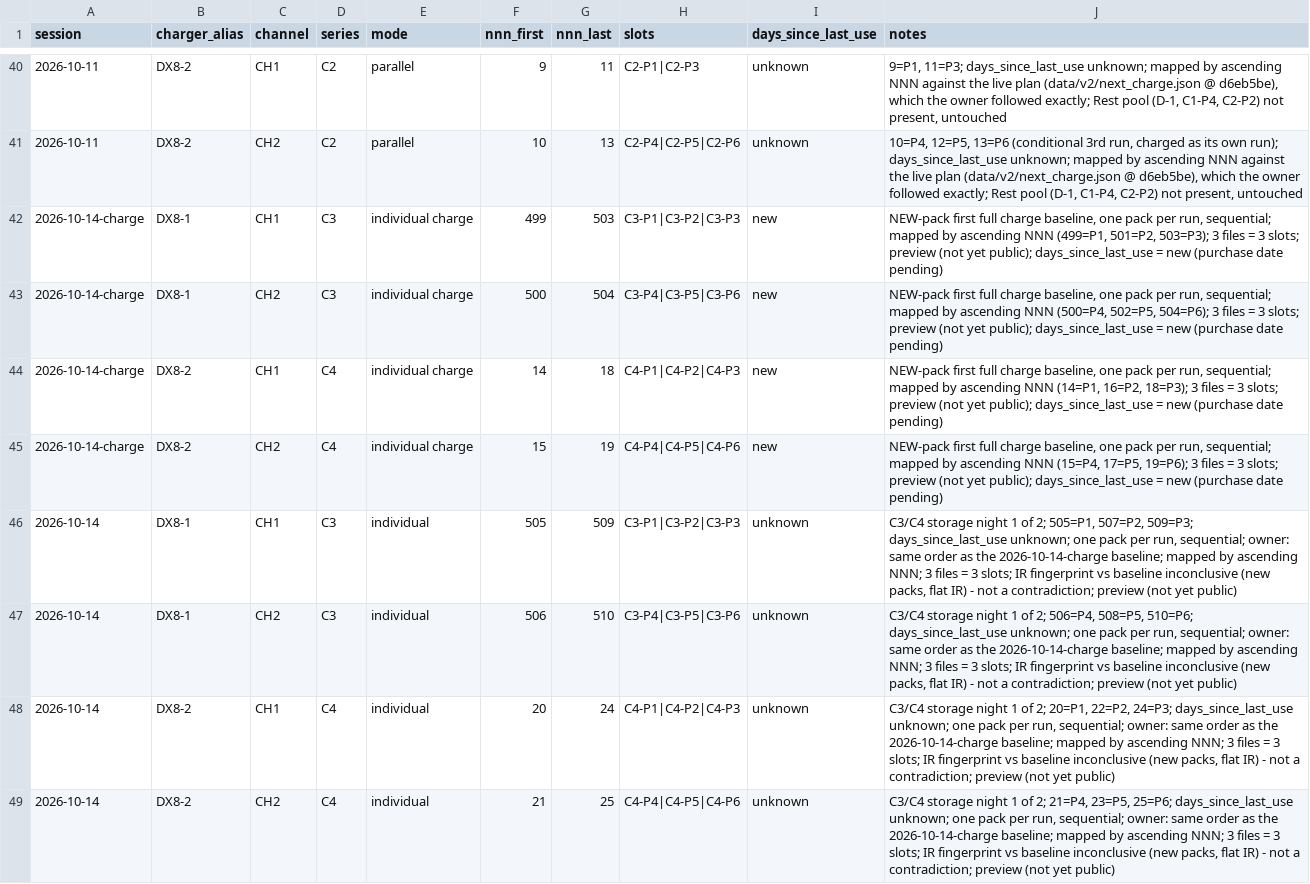
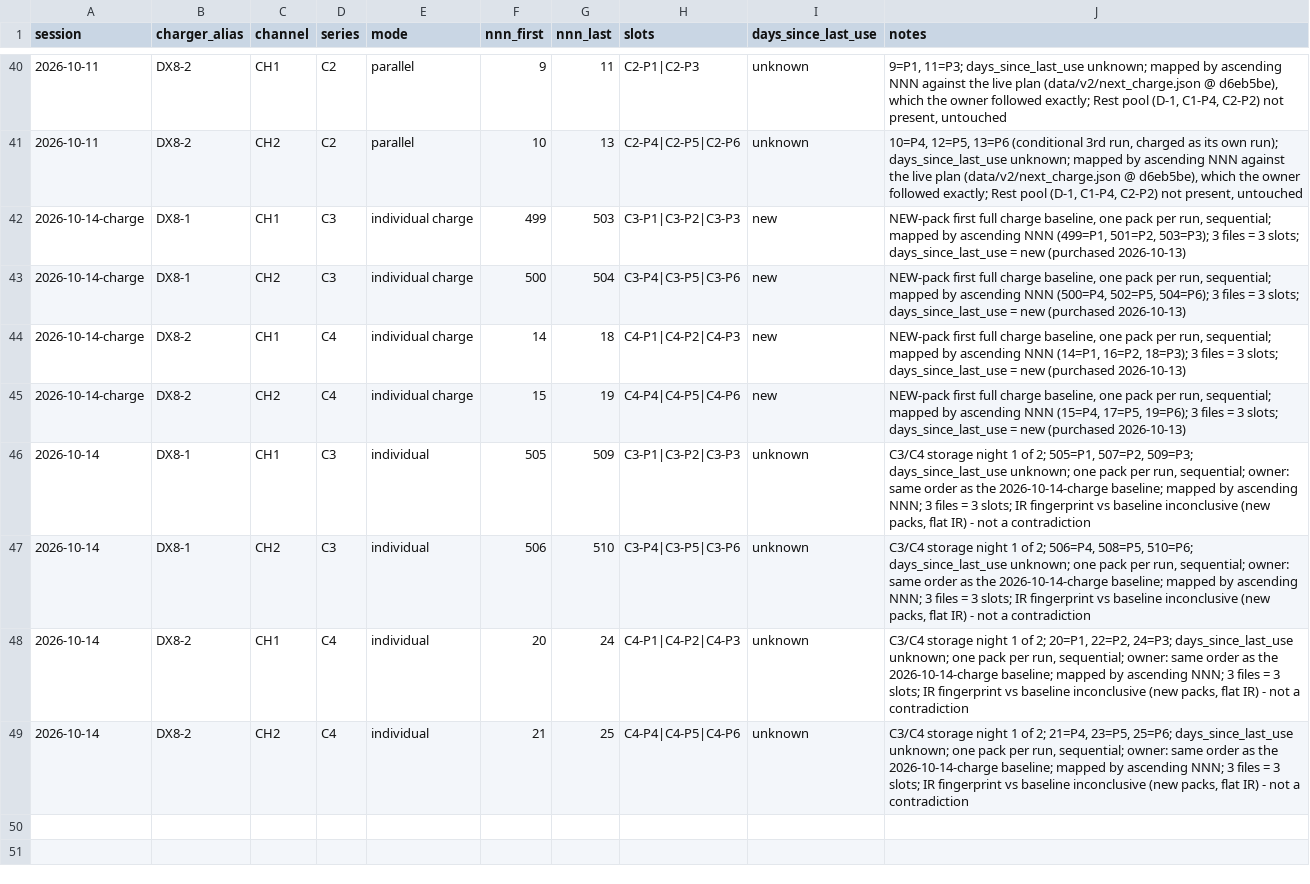
Before and after one commit to crpearson/site, a CSV file: data/v2/session_manifest.public.csv, drawn as a sheet; only a part is shown, gaps mark what is left out; the diff names each change by its address in the sheet, - before the commit and + after, or states it on an @@ line.

```diff
--- a/data/v2/session_manifest.public.csv
+++ b/data/v2/session_manifest.public.csv
-J42 (notes): …3 slots; preview (not yet public); days_since_last_use = new (purchase date pending)
+J42 (notes): …3 slots; days_since_last_use = new (purchased 2026-10-13)
-J43 (notes): …3 slots; preview (not yet public); days_since_last_use = new (purchase date pending)
+J43 (notes): …3 slots; days_since_last_use = new (purchased 2026-10-13)
-J44 (notes): …3 slots; preview (not yet public); days_since_last_use = new (purchase date pending)
+J44 (notes): …3 slots; days_since_last_use = new (purchased 2026-10-13)
-J45 (notes): …3 slots; preview (not yet public); days_since_last_use = new (purchase date pending)
+J45 (notes): …3 slots; days_since_last_use = new (purchased 2026-10-13)
-J46 (notes): …not a contradiction; preview (not yet public)
+J46 (notes): …not a contradiction
-J47 (notes): …not a contradiction; preview (not yet public)
+J47 (notes): …not a contradiction
-J48 (notes): …not a contradiction; preview (not yet public)
+J48 (notes): …not a contradiction
-J49 (notes): …not a contradiction; preview (not yet public)
+J49 (notes): …not a contradiction
```
Also changed, not shown: data/v2/ir_store_v2.public.csv, data/v2/ir_store_v4.public.csv, 4 other files.
